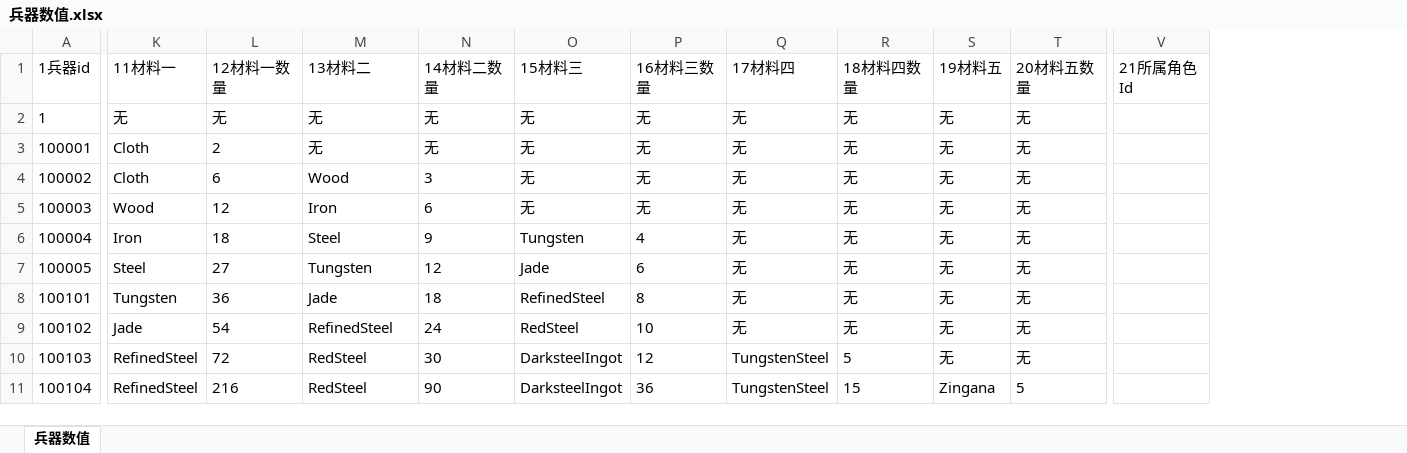
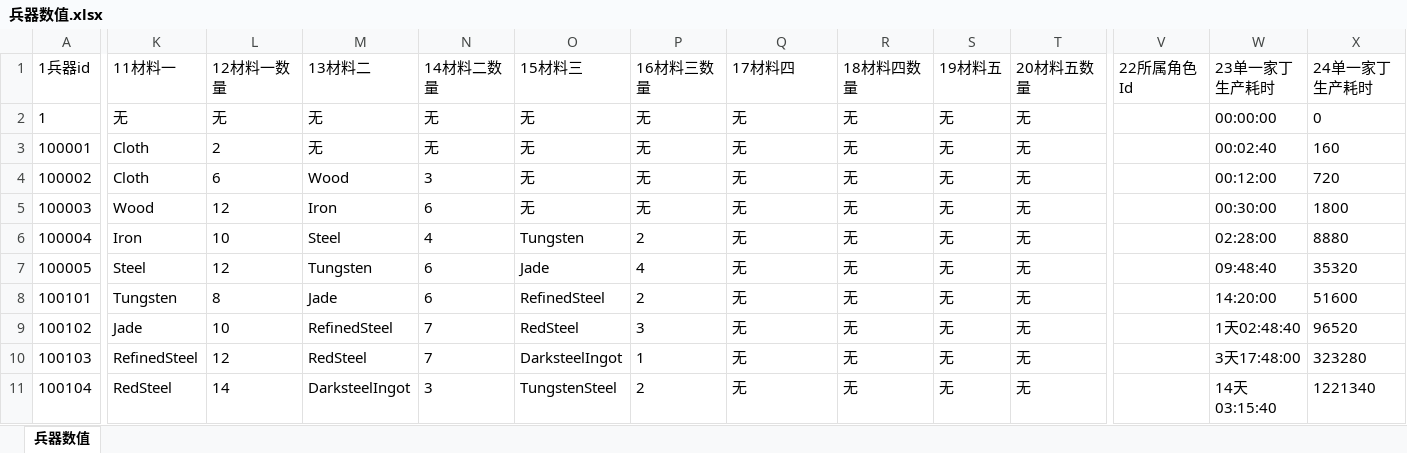
Before and after one commit to zhaoguo20002/MyWuXia, an Excel workbook: docs/兵器数值.xlsx, sheet 兵器数值, drawn as a sheet; only a part is shown, gaps mark what is left out; values as stored, in another font and other column widths than the file's, no borders; the diff covers the shown part only; the diff names each change by its address in the sheet, - before the commit and + after, or states it on an @@ line.

```diff
--- a/docs/兵器数值.xlsx (sheet 兵器数值)
+++ b/docs/兵器数值.xlsx (sheet 兵器数值)
+column W (23单一家丁生产耗时), rows 2-11: 00:00:00 | 00:02:40 | 00:12:00 | 00:30:00 | 02:28:00 | 09:48:40 | 14:20:00 | 1天02:48:40 | 3天17:48:00 | 14天03:15:40
+column X (24单一家丁生产耗时), rows 2-11: 0 | 160 | 720 | 1800 | 8880 | 35320 | 51600 | 96520 | 323280 | 1221340
-V1: 21所属角色Id
+V1: 22所属角色Id
-L6 (12材料一数量): 18
+L6 (12材料一数量): 10
-N6 (14材料二数量): 9
+N6 (14材料二数量): 4
-P6 (16材料三数量): 4
+P6 (16材料三数量): 2
-L7 (12材料一数量): 27
+L7 (12材料一数量): 12
-N7 (14材料二数量): 12
+N7 (14材料二数量): 6
-P7 (16材料三数量): 6
+P7 (16材料三数量): 4
-L8 (12材料一数量): 36
+L8 (12材料一数量): 8
-N8 (14材料二数量): 18
+N8 (14材料二数量): 6
-P8 (16材料三数量): 8
+P8 (16材料三数量): 2
-L9 (12材料一数量): 54
+L9 (12材料一数量): 10
-N9 (14材料二数量): 24
+N9 (14材料二数量): 7
-P9 (16材料三数量): 10
+P9 (16材料三数量): 3
-L10 (12材料一数量): 72
+L10 (12材料一数量): 12
-N10 (14材料二数量): 30
+N10 (14材料二数量): 7
-P10 (16材料三数量): 12
+P10 (16材料三数量): 1
-Q10:Q11 (17材料四): TungstenSteel
+Q10:Q11 (17材料四): 无
-R10 (18材料四数量): 5
+R10 (18材料四数量): 无
-K11 (11材料一): RefinedSteel
+K11 (11材料一): RedSteel
-L11 (12材料一数量): 216
+L11 (12材料一数量): 14
-M11 (13材料二): RedSteel
+M11 (13材料二): DarksteelIngot
-N11 (14材料二数量): 90
+N11 (14材料二数量): 3
-O11 (15材料三): DarksteelIngot
+O11 (15材料三): TungstenSteel
-P11 (16材料三数量): 36
+P11 (16材料三数量): 2
-R11 (18材料四数量): 15
+R11 (18材料四数量): 无
-S11 (19材料五): Zingana
+S11 (19材料五): 无
-T11 (20材料五数量): 5
+T11 (20材料五数量): 无
```
Also changed, not shown: 323 edited cells and cell formats elsewhere in this sheet, 3 other files.
